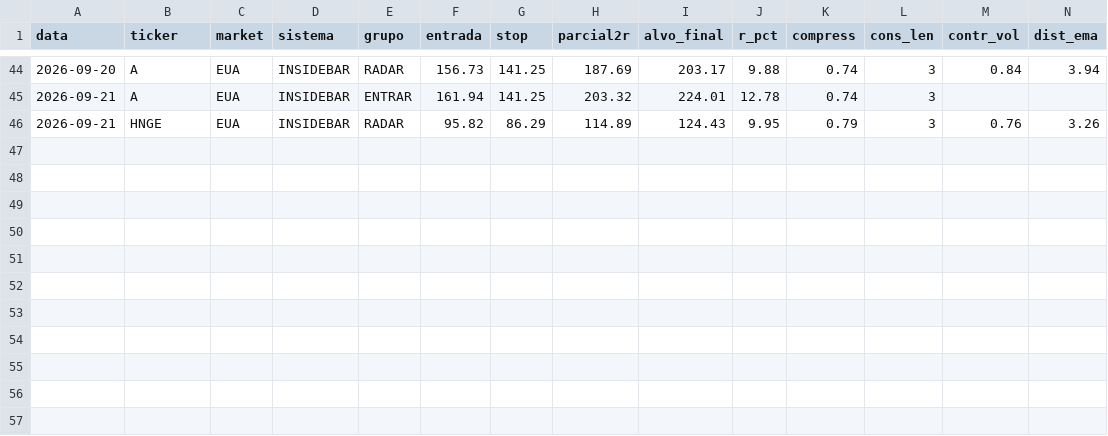
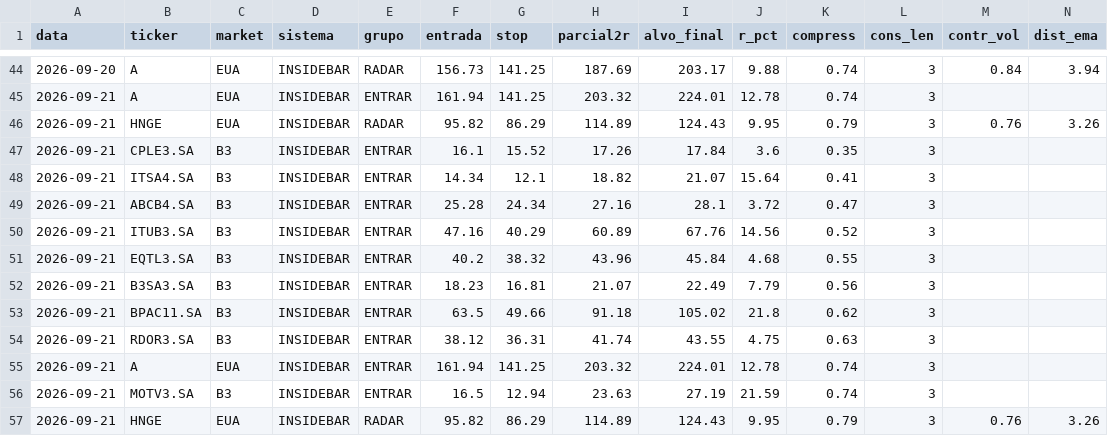
Before and after one commit to cassiocarvalho750-create/TradeDesk, a CSV file: historico_sinais_insidebar.csv, drawn as a sheet; only a part is shown, gaps mark what is left out; rows hold the shown columns only; the diff names each change by its address in the sheet, - before the commit and + after, or states it on an @@ line.

```diff
--- a/historico_sinais_insidebar.csv
+++ b/historico_sinais_insidebar.csv
+row 47: 2026-09-21 | CPLE3.SA | B3 | INSIDEBAR | ENTRAR | 16.1 | 15.52 | 17.26 | 17.84 | 3.6 | 0.35 | 3
+row 48: 2026-09-21 | ITSA4.SA | B3 | INSIDEBAR | ENTRAR | 14.34 | 12.1 | 18.82 | 21.07 | 15.64 | 0.41 | 3
+row 49: 2026-09-21 | ABCB4.SA | B3 | INSIDEBAR | ENTRAR | 25.28 | 24.34 | 27.16 | 28.1 | 3.72 | 0.47 | 3
+row 50: 2026-09-21 | ITUB3.SA | B3 | INSIDEBAR | ENTRAR | 47.16 | 40.29 | 60.89 | 67.76 | 14.56 | 0.52 | 3
+row 51: 2026-09-21 | EQTL3.SA | B3 | INSIDEBAR | ENTRAR | 40.2 | 38.32 | 43.96 | 45.84 | 4.68 | 0.55 | 3
+row 52: 2026-09-21 | B3SA3.SA | B3 | INSIDEBAR | ENTRAR | 18.23 | 16.81 | 21.07 | 22.49 | 7.79 | 0.56 | 3
+row 53: 2026-09-21 | BPAC11.SA | B3 | INSIDEBAR | ENTRAR | 63.5 | 49.66 | 91.18 | 105.02 | 21.8 | 0.62 | 3
+row 54: 2026-09-21 | RDOR3.SA | B3 | INSIDEBAR | ENTRAR | 38.12 | 36.31 | 41.74 | 43.55 | 4.75 | 0.63 | 3
+row 55: 2026-09-21 | A | EUA | INSIDEBAR | ENTRAR | 161.94 | 141.25 | 203.32 | 224.01 | 12.78 | 0.74 | 3
+row 56: 2026-09-21 | MOTV3.SA | B3 | INSIDEBAR | ENTRAR | 16.5 | 12.94 | 23.63 | 27.19 | 21.59 | 0.74 | 3
+row 57: 2026-09-21 | HNGE | EUA | INSIDEBAR | RADAR | 95.82 | 86.29 | 114.89 | 124.43 | 9.95 | 0.79 | 3 | 0.76 | 3.26
```
Also changed, not shown: historico_sinais_didi.csv, 10 other files.
